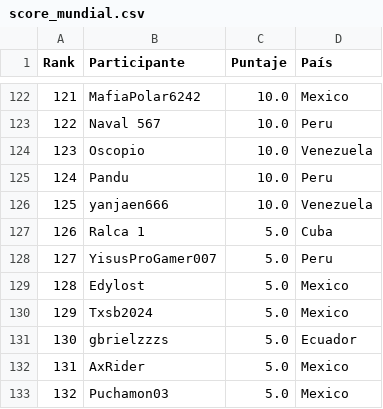
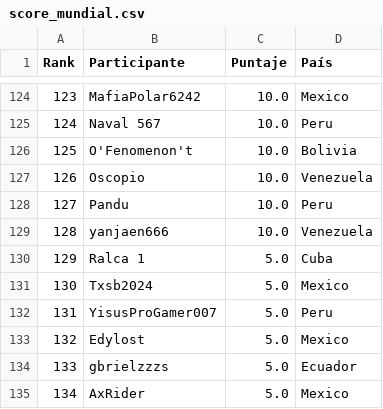
Before and after one commit to carlosacp526/dashboard-torneos-pokemon, a CSV file: score_mundial.csv, drawn as a sheet; only a part is shown, gaps mark what is left out; the shorter side is filled out with more unchanged rows; the diff covers the shown part only; the diff names each change by its address in the sheet, - before the commit and + after, or states it on an @@ line.

```diff
--- a/score_mundial.csv
+++ b/score_mundial.csv
@@ column A (Rank) renumbered from row 7 down @@
+row 126: 125 | O'Fenomenon't | 10.0 | Bolivia
@@ row 130 moved to row 131: 130 @@
```
Also changed, not shown: 11 added rows, 9 removed rows, 29 moved rows and 5 edited cells elsewhere in this file, 1 other file.
